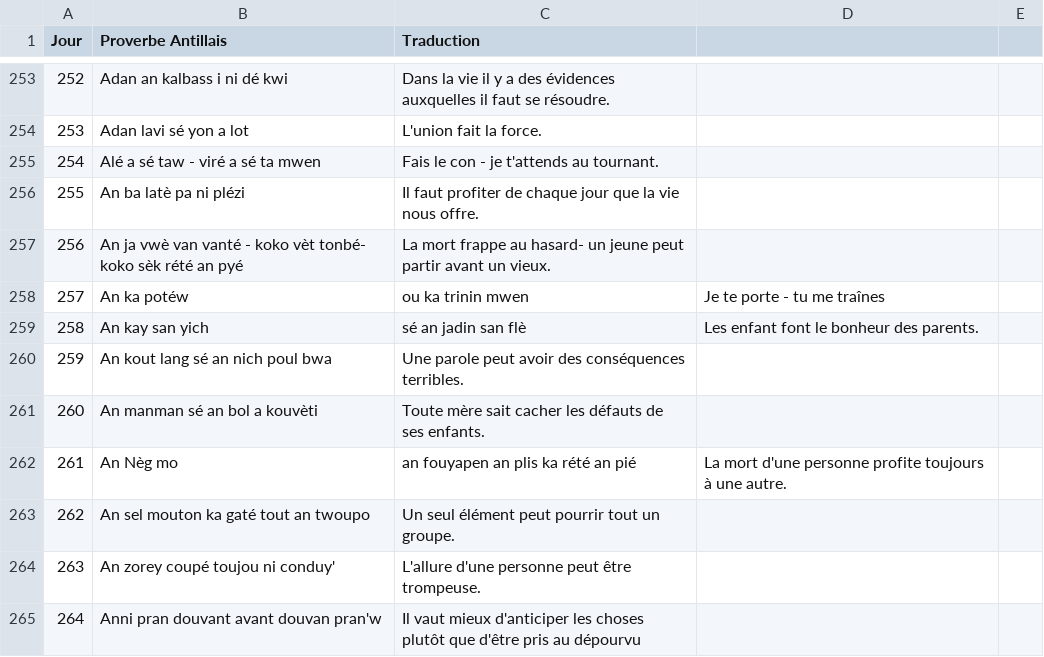
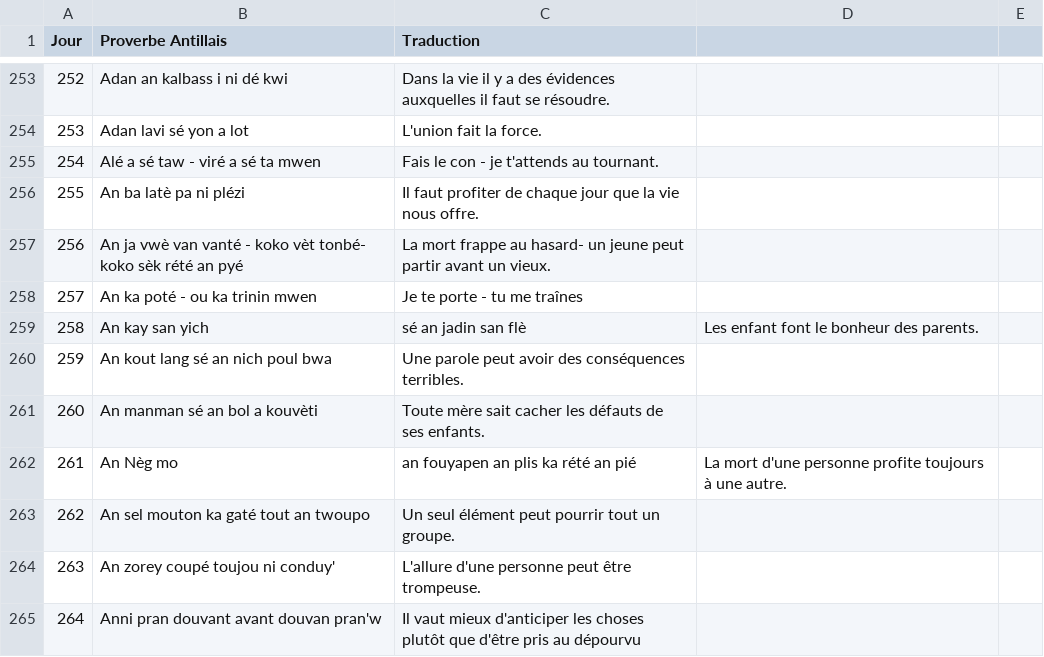
Before and after one commit to CreaSoley/maison, a CSV file: data/proverbes.csv, drawn as a sheet; only a part is shown, gaps mark what is left out.

Commit message:
Update proverbes.csv

```diff
--- a/data/proverbes.csv
+++ b/data/proverbes.csv
@@ -257,3 +257,3 @@ Jour,Proverbe Antillais,Traduction
 256,An ja vwè van vanté - koko vèt tonbé- koko sèk rété an pyé,La mort frappe au hasard- un jeune peut partir avant un vieux.
-257,An ka potéw, ou ka trinin mwen,Je te porte - tu me traînes
+257,An ka poté -  ou ka trinin mwen,Je te porte - tu me traînes
 258,An kay san yich, sé an jadin san flè,Les enfant font le bonheur des parents.
```
